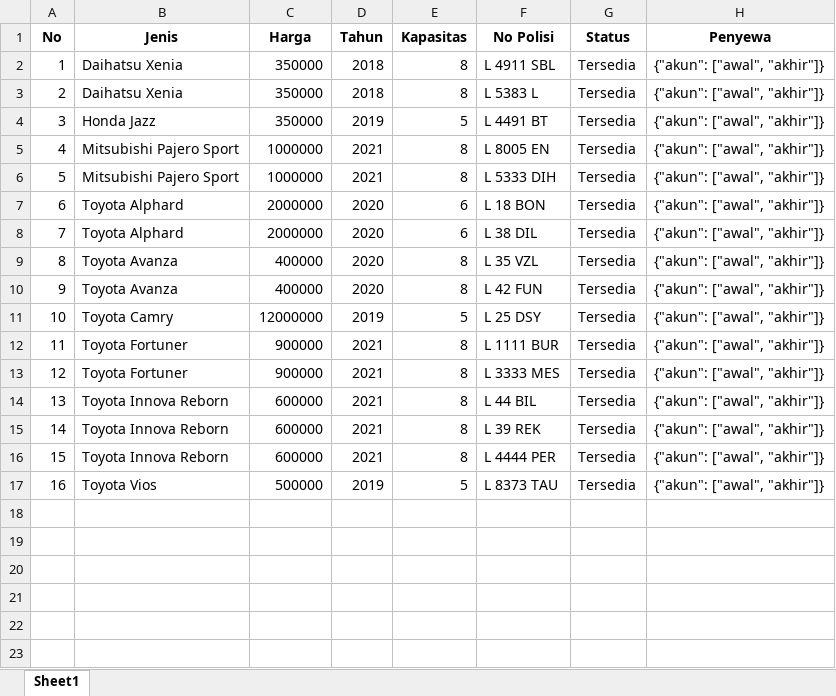
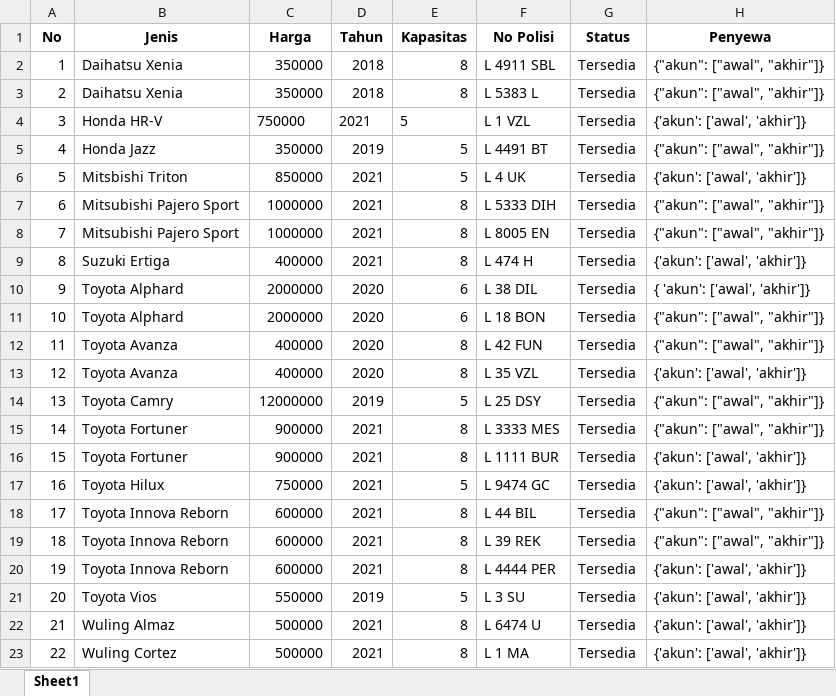
Before and after one commit to Ervizal/Kelompok-08_Program-Rental-Mobil, an Excel workbook: data_kendaraan.xlsx, sheet Sheet1, drawn as a sheet; values as stored, in another font and other column widths than the file's, no borders; removed rows and columns are numbered as before the commit, all else as after; the diff names each change by its address in the sheet, - before the commit and + after, or states it on an @@ line.

```diff
--- a/data_kendaraan.xlsx (sheet Sheet1)
+++ b/data_kendaraan.xlsx (sheet Sheet1)
+row 4: 3 | Honda HR-V | 750000 | 2021 | 5 | L 1 VZL | Tersedia | {'akun': ['awal', 'akhir']}
@@ column A (No) renumbered between rows 5 and 21 @@
+row 6: 5 | Mitsbishi Triton | 850000 | 2021 | 5 | L 4 UK | Tersedia | {'akun': ['awal', 'akhir']}
+row 7: 6 | Mitsubishi Pajero Sport | 1000000 | 2021 | 8 | L 5333 DIH | Tersedia | {"akun": ["awal", "akhir"]}
-B9 (Jenis): Mitsubishi Pajero Sport
+B9 (Jenis): Suzuki Ertiga
-C9 (Harga): 1000000
+C9 (Harga): 400000
-F9 (No Polisi): L 5333 DIH
+F9 (No Polisi): L 474 H
-H9 (Penyewa): {"akun": ["awal", "akhir"]}
+H9 (Penyewa): {'akun': ['awal', 'akhir']}
+row 10: 9 | Toyota Alphard | 2000000 | 2020 | 6 | L 38 DIL | Tersedia | { 'akun': ['awal', 'akhir']}
-row 8: 7 | Toyota Alphard | 2000000 | 2020 | 6 | L 38 DIL | Tersedia | {"akun": ["awal", "akhir"]}
-row 9: 8 | Toyota Avanza | 400000 | 2020 | 8 | L 35 VZL | Tersedia | {"akun": ["awal", "akhir"]}
+row 13: 12 | Toyota Avanza | 400000 | 2020 | 8 | L 35 VZL | Tersedia | {'akun': ['awal', 'akhir']}
-row 12: 11 | Toyota Fortuner | 900000 | 2021 | 8 | L 1111 BUR | Tersedia | {"akun": ["awal", "akhir"]}
+row 16: 15 | Toyota Fortuner | 900000 | 2021 | 8 | L 1111 BUR | Tersedia | {'akun': ['awal', 'akhir']}
+row 17: 16 | Toyota Hilux | 750000 | 2021 | 5 | L 9474 GC | Tersedia | {'akun': ['awal', 'akhir']}
-H20:H21 (Penyewa): {"akun": ["awal", "akhir"]}
+H20:H21 (Penyewa): {'akun': ['awal', 'akhir']}
-C21 (Harga): 500000
+C21 (Harga): 550000
-F21 (No Polisi): L 8373 TAU
+F21 (No Polisi): L 3 SU
+row 22: 21 | Wuling Almaz | 500000 | 2021 | 8 | L 6474 U | Tersedia | {'akun': ['awal', 'akhir']}
+row 23: 22 | Wuling Cortez | 500000 | 2021 | 8 | L 1 MA | Tersedia | {'akun': ['awal', 'akhir']}
```
Also changed, not shown: data_pelanggan.xlsx, 2 other files.
